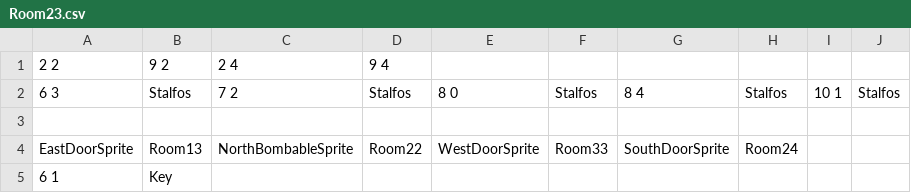
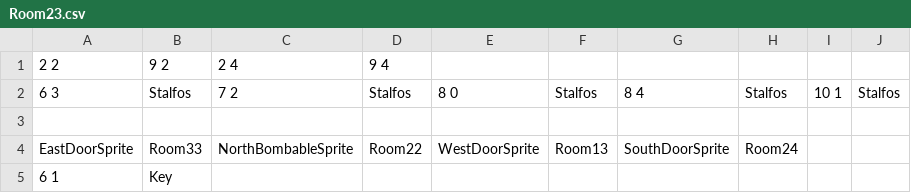
Before and after one commit to Progeny-of-the-Chicken/3902-Project, a CSV file: Sprint 0/Scripts/Terrain/LevelData/Dungeon1/Room23.csv, drawn as a sheet.

```diff
--- a/Sprint 0/Scripts/Terrain/LevelData/Dungeon1/Room23.csv
+++ b/Sprint 0/Scripts/Terrain/LevelData/Dungeon1/Room23.csv
@@ -3,3 +3,3 @@
 ,,,,,,,,,
-EastDoorSprite,Room13,NorthBombableSprite,Room22,WestDoorSprite,Room33,SouthDoorSprite,Room24,,
+EastDoorSprite,Room33,NorthBombableSprite,Room22,WestDoorSprite,Room13,SouthDoorSprite,Room24,,
 6 1,Key,,,,,,,,
```
Also changed, not shown: 1 other file.
